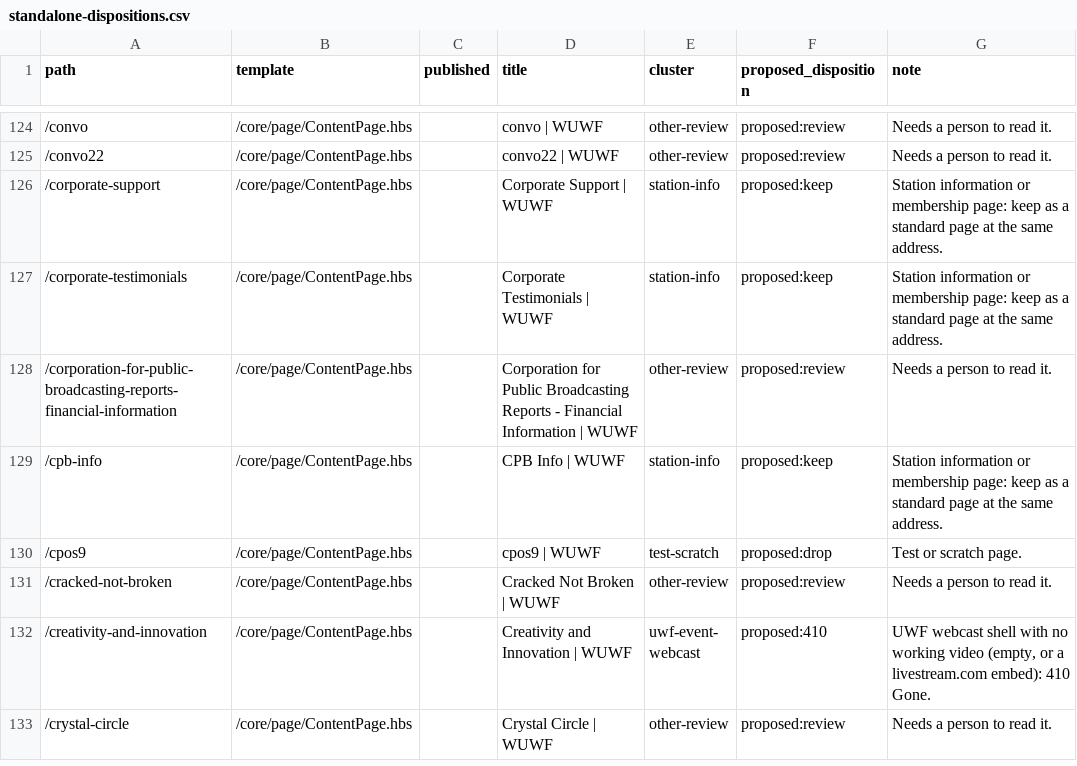
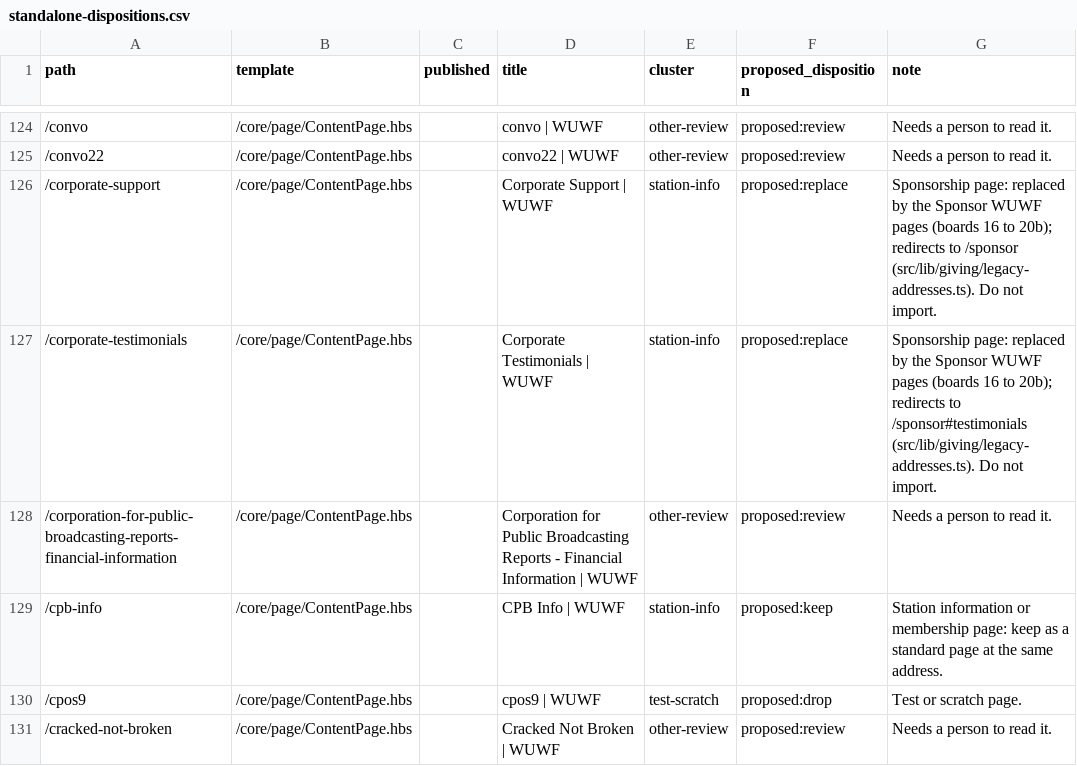
Before and after one commit to wuwfdevs/portal, a CSV file: apps/site/census/url-inventory/standalone-dispositions.csv, drawn as a sheet; only a part is shown, gaps mark what is left out; the shorter side is filled out with more unchanged rows.

```diff
--- a/apps/site/census/url-inventory/standalone-dispositions.csv
+++ b/apps/site/census/url-inventory/standalone-dispositions.csv
@@ -125,4 +125,4 @@ path,template,published,title,cluster,proposed_disposition,note
 /convo22,/core/page/ContentPage.hbs,,convo22 | WUWF,other-review,proposed:review,Needs a person to read it.
-/corporate-support,/core/page/ContentPage.hbs,,Corporate Support | WUWF,station-info,proposed:keep,Station information or membership page: keep as a standard page at the same address.
-/corporate-testimonials,/core/page/ContentPage.hbs,,Corporate Testimonials | WUWF,station-info,proposed:keep,Station information or membership page: keep as a standard page at the same address.
+/corporate-support,/core/page/ContentPage.hbs,,Corporate Support | WUWF,station-info,proposed:replace,Sponsorship page: replaced by the Sponsor WUWF pages (boards 16 to 20b); redirects to /sponsor (src/lib/giving/legacy-addresses.ts). Do not import.
+/corporate-testimonials,/core/page/ContentPage.hbs,,Corporate Testimonials | WUWF,station-info,proposed:replace,Sponsorship page: replaced by the Sponsor WUWF pages (boards 16 to 20b); redirects to /sponsor#testimonials (src/lib/giving/legacy-addresses.ts). Do not import.
 /corporation-for-public-broadcasting-reports-financial-information,/core/page/ContentPage.hbs,,Corporation for Public Broadcasting Reports - Financial Information | WUWF,other-review,proposed:review,Needs a person to read it.
```
Also changed, not shown: 14 other files.
